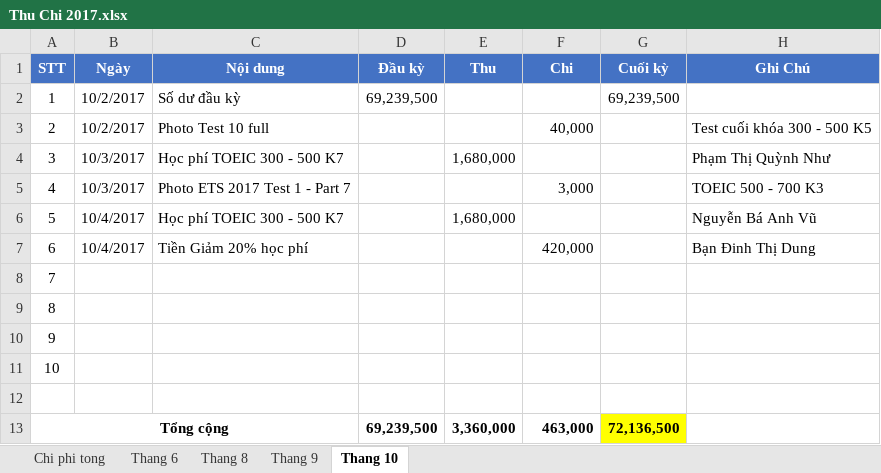
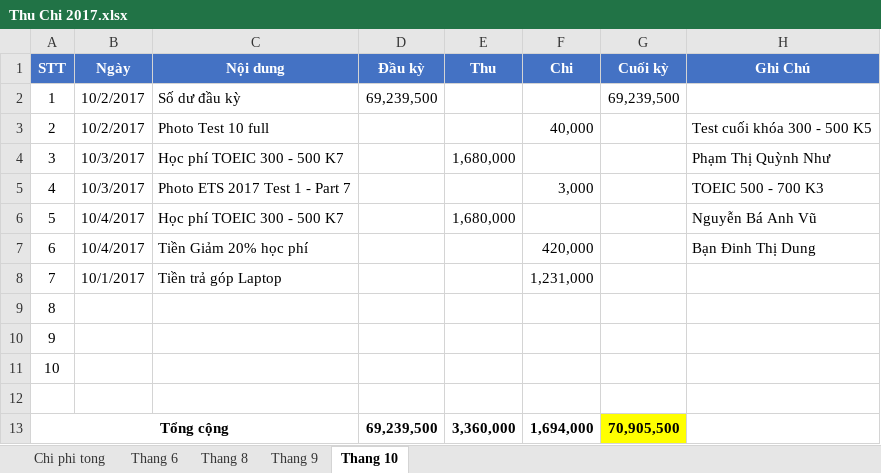
Before and after one commit to dhphong87/Success, an Excel workbook: Thu Chi 2017.xlsx, sheet Thang 10, drawn as a sheet; values as stored, in another font and other column widths than the file's, no borders; the diff names each change by its address in the sheet, - before the commit and + after, or states it on an @@ line.

```diff
--- a/Thu Chi 2017.xlsx (sheet Thang 10)
+++ b/Thu Chi 2017.xlsx (sheet Thang 10)
-B8 (Ngày): (empty)
+B8 (Ngày): 10/1/2017
-C8 (Nội dung): (empty)
+C8 (Nội dung): Tiền trả góp Laptop
-F8 (Chi): (empty)
+F8 (Chi): 1,231,000
-F13 (Chi): 463,000
+F13 (Chi): 1,694,000
-G13 (Cuối kỳ): 72,136,500
+G13 (Cuối kỳ): 70,905,500
```
